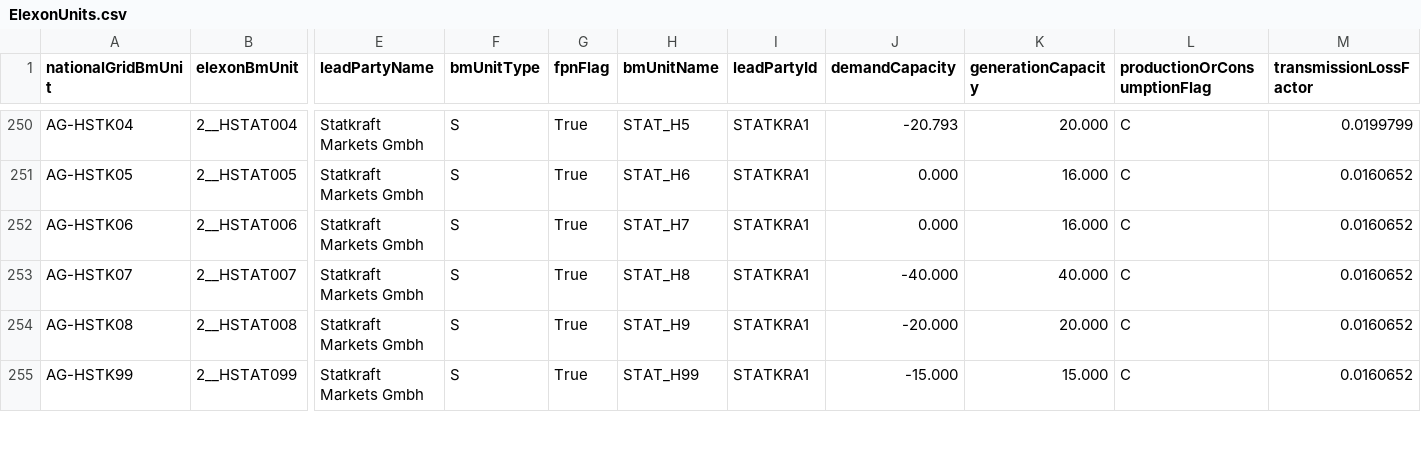
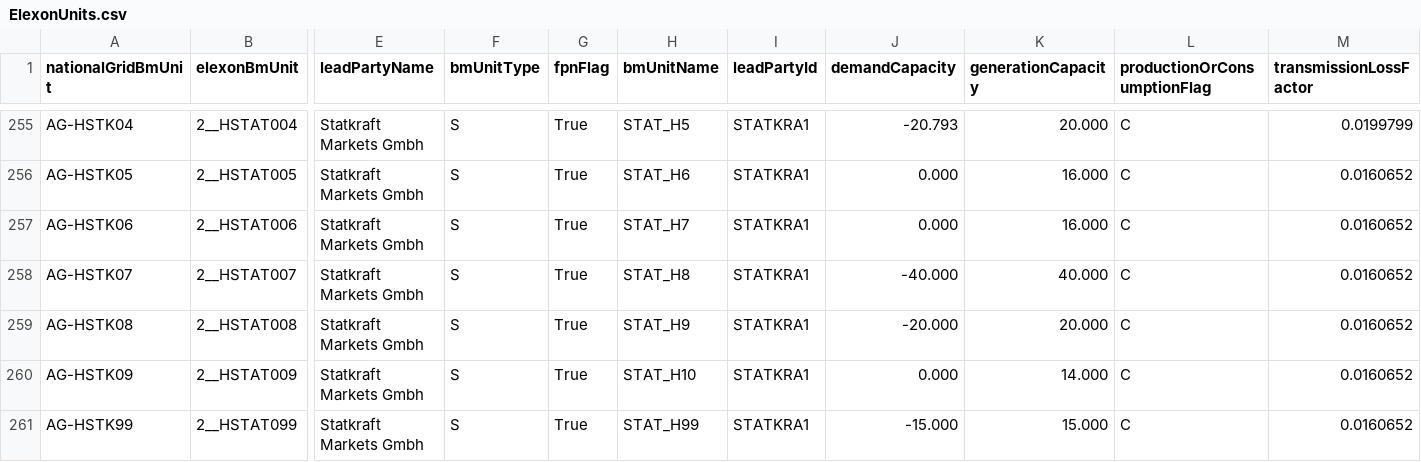
Before and after one commit to e-zaline/power-plant-explorer, a CSV file: data/unit list/elexon/ElexonUnits.csv, drawn as a sheet; only a part is shown, gaps mark what is left out; rows hold the shown columns only; the diff covers the shown part only; the diff names each change by its address in the sheet, - before the commit and + after, or states it on an @@ line.

```diff
--- a/data/unit list/elexon/ElexonUnits.csv
+++ b/data/unit list/elexon/ElexonUnits.csv
+row 260: AG-HSTK09 | 2__HSTAT009 | Statkraft Markets Gmbh | S | True | STAT_H10 | STATKRA1 | 0.000 | 14.000 | C | 0.0160652
```
Also changed, not shown: 6 added rows elsewhere in this file, 3 other files.
